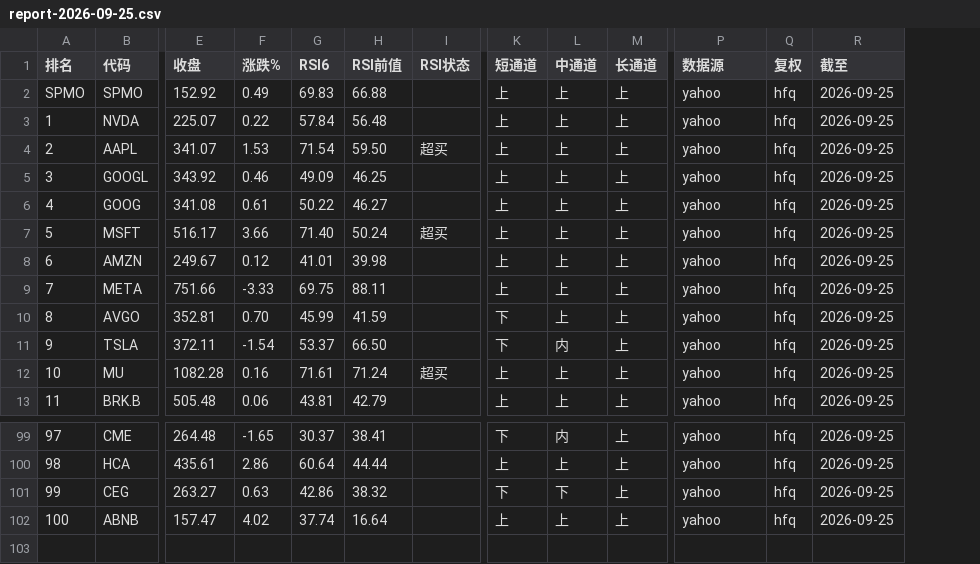
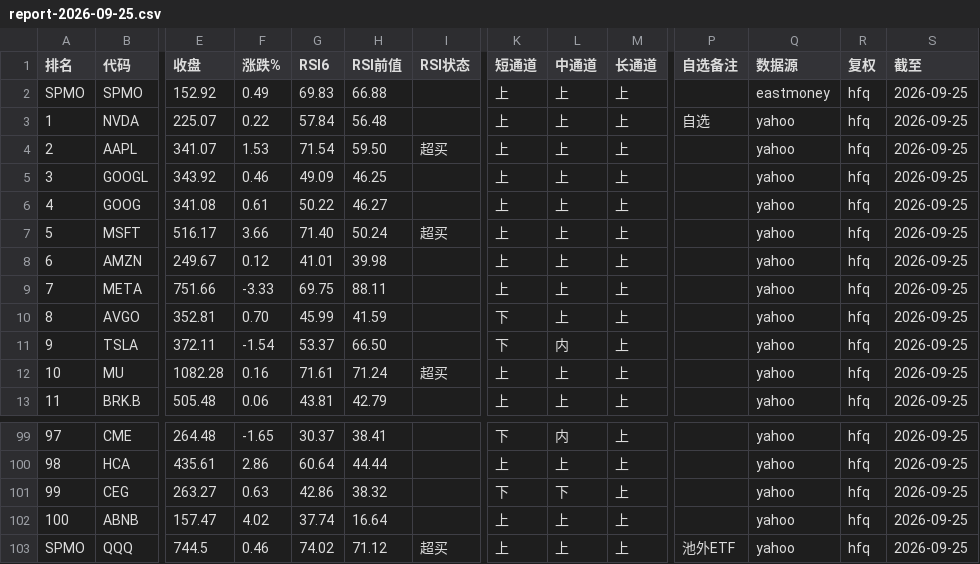
Before and after one commit to 5777-wq/us-stock-monitor, a CSV file: out/report-2026-09-25.csv, drawn as a sheet; only a part is shown, gaps mark what is left out; addresses are those after the commit; rows hold the shown columns only; the diff names each change by its address in the sheet, - before the commit and + after, or states it on an @@ line.

```diff
--- a/out/report-2026-09-25.csv
+++ b/out/report-2026-09-25.csv
+column P (自选备注), row 3: 自选
-Q2 (数据源): yahoo
+Q2 (数据源): eastmoney
+row 103: SPMO | QQQ | 744.5 | 0.46 | 74.02 | 71.12 | 超买 | 上 | 上 | 上 | 池外ETF | yahoo | hfq | 2026-09-25
```
Also changed, not shown: 2 other files.
